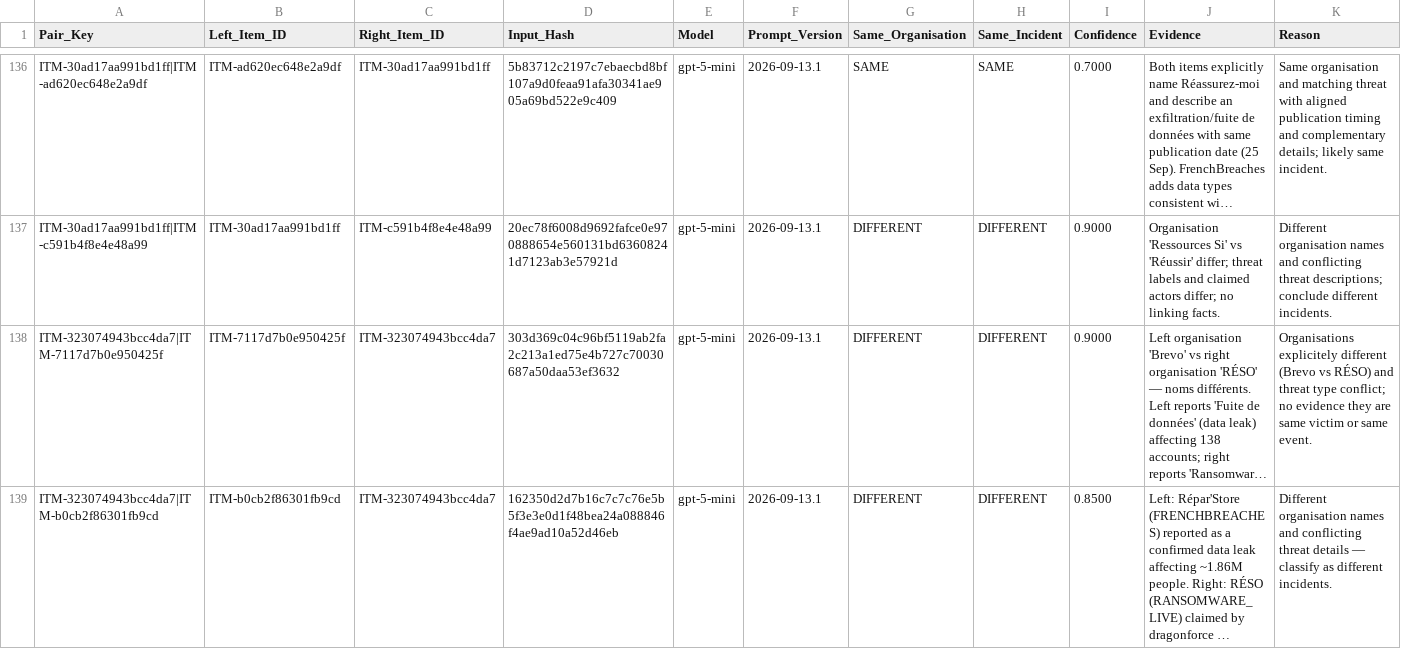
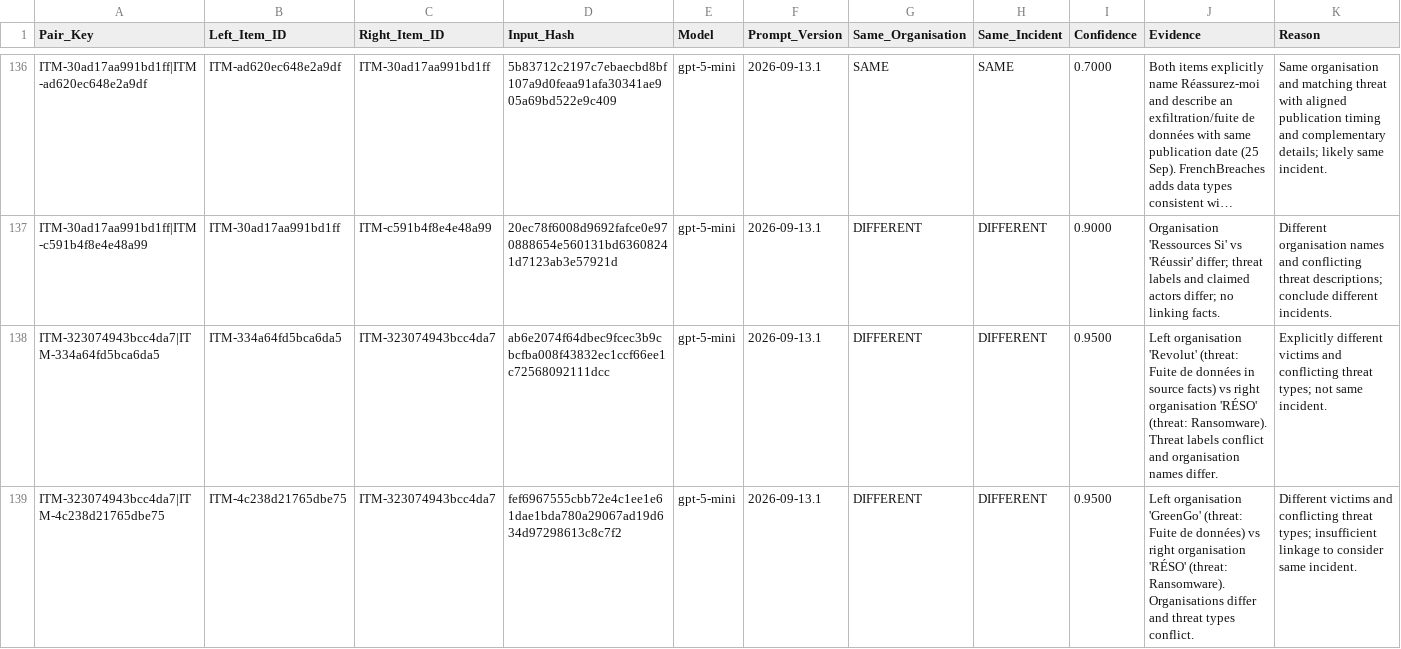
Before and after one commit to Ya7o/Cyberwatch, a CSV file: data/dedup_ai_daily_cache.csv, drawn as a sheet; only a part is shown, gaps mark what is left out; the shorter side is filled out with more unchanged rows; long unchanged cells end in …; rows hold the shown columns only; the diff covers the shown part only; the diff names each change by its address in the sheet, - before the commit and + after, or states it on an @@ line.

```diff
--- a/data/dedup_ai_daily_cache.csv
+++ b/data/dedup_ai_daily_cache.csv
+row 138: ITM-323074943bcc4da7|ITM-334a64fd5bca6da5 | ITM-334a64fd5bca6da5 | ITM-323074943bcc4da7 | ab6e2074f64dbec9fcec3b9cbcfba008f43832ec1ccf66ee1c72568092111dcc | gpt-5-mini | 2026-09-13.1 | DIFFERENT | DIFFERENT | 0.9500 | Left organisation 'Revolut' (threat: Fuite de données in source facts) vs right organisation 'RÉSO' (threat: Ransomware). Threat labels conflict and organisation names differ. | Explicitly different victims and conflicting threat types; not same incident.
+row 139: ITM-323074943bcc4da7|ITM-4c238d21765dbe75 | ITM-4c238d21765dbe75 | ITM-323074943bcc4da7 | fef6967555cbb72e4c1ee1e61dae1bda780a29067ad19d634d97298613c8c7f2 | gpt-5-mini | 2026-09-13.1 | DIFFERENT | DIFFERENT | 0.9500 | Left organisation 'GreenGo' (threat: Fuite de données) vs right organisation 'RÉSO' (threat: Ransomware). Organisations differ and threat types conflict. | Different victims and conflicting threat types; insufficient linkage to consider same incident.
```
Also changed, not shown: 7 added rows elsewhere in this file, data/incident_id_registry.csv, data/incidents.csv, 30 other files.
